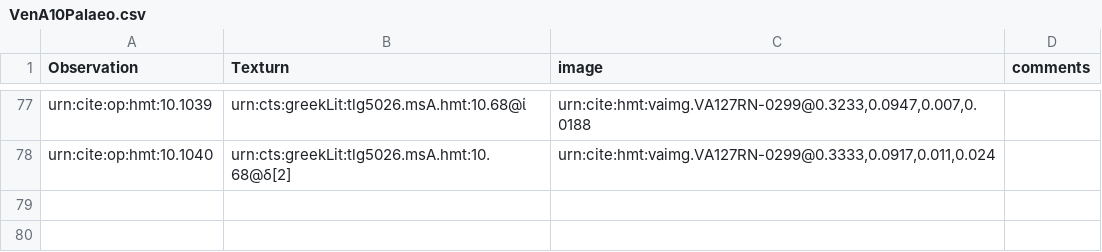
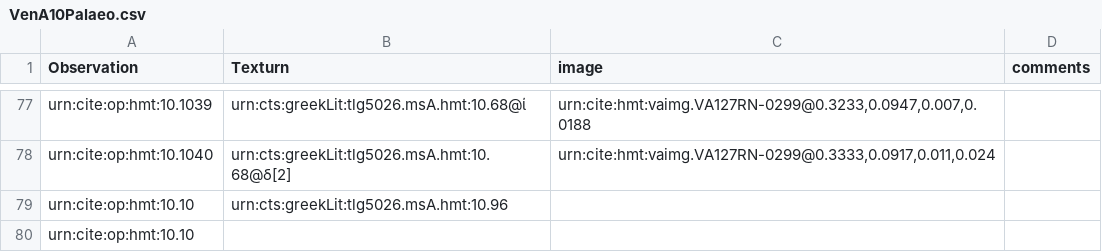
Before and after one commit to HCMID/hmt-iliad10, a CSV file: collections/VenA10Palaeo.csv, drawn as a sheet; only a part is shown, gaps mark what is left out; the diff names each change by its address in the sheet, - before the commit and + after, or states it on an @@ line.

Commit message:
Update VenA10Palaeo.csv

```diff
--- a/collections/VenA10Palaeo.csv
+++ b/collections/VenA10Palaeo.csv
+row 79: urn:cite:op:hmt:10.10 | urn:cts:greekLit:tlg5026.msA.hmt:10.96
+row 80: urn:cite:op:hmt:10.10
```
